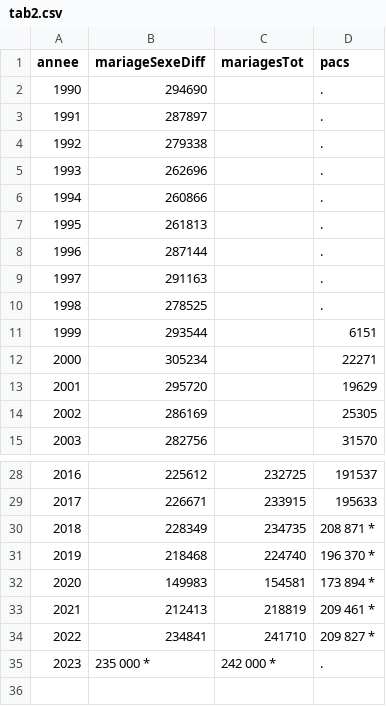
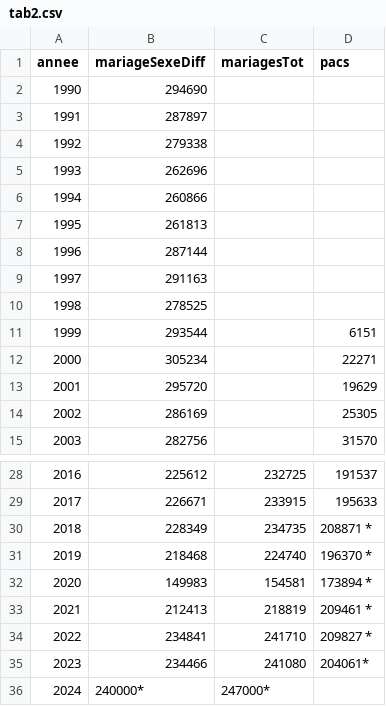
Before and after one commit to mthevenin/tssp, a CSV file: Mariages_pacs/tab2.csv, drawn as a sheet; only a part is shown, gaps mark what is left out.

Commit message:
maj 2025 tab mariage

```diff
--- a/Mariages_pacs/tab2.csv
+++ b/Mariages_pacs/tab2.csv
@@ -1,11 +1,11 @@
 annee,mariageSexeDiff,mariagesTot,pacs
-1990,294690,,.
-1991,287897,,.
-1992,279338,,.
-1993,262696,,.
-1994,260866,,.
-1995,261813,,.
-1996,287144,,.
-1997,291163,,.
-1998,278525,,.
+1990,294690,,
+1991,287897,,
+1992,279338,,
+1993,262696,,
+1994,260866,,
+1995,261813,,
+1996,287144,,
+1997,291163,,
+1998,278525,,
 1999,293544,,6151
@@ -29,7 +29,8 @@ annee,mariageSexeDiff,mariagesTot,pacs
 2017,226671,233915,195633
-2018,228349,234735,208 871 *
-2019,218468,224740,196 370 *
-2020,149983,154581,173 894 *
-2021,212413,218819,209 461 *
-2022,234841,241710,209 827 *
-2023,235 000 *,242 000 *,.
+2018,228349,234735,208871 *
+2019,218468,224740,196370 *
+2020,149983,154581,173894 *
+2021,212413,218819,209461 *
+2022,234841,241710,209827 *
+2023,234466,241080,204061*
+2024,240000*,247000*,
```
